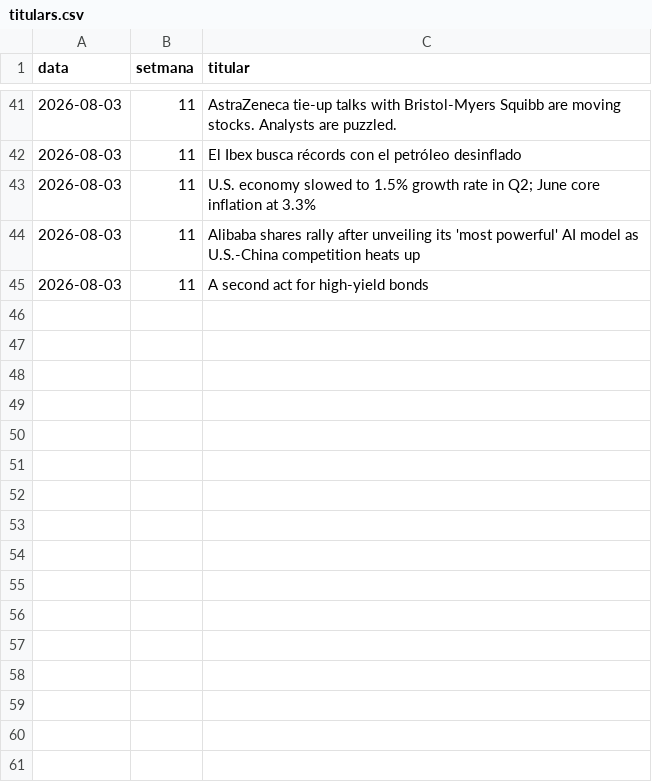
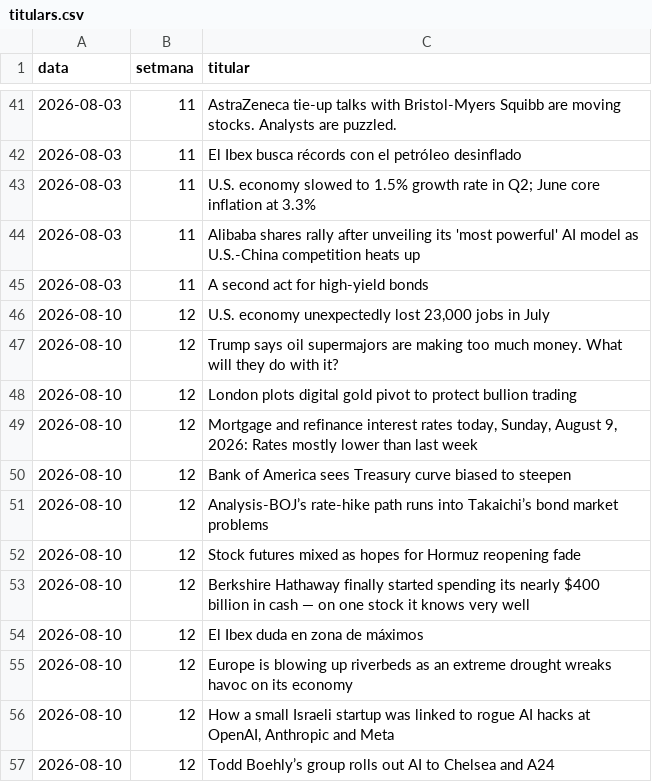
Before and after one commit to davidcortesalv-oss/alpha-artificial, a CSV file: dades/titulars.csv, drawn as a sheet; only a part is shown, gaps mark what is left out.

Commit message:
Ronda setmanal · 10/08/2026

```diff
--- a/dades/titulars.csv
+++ b/dades/titulars.csv
@@ -45 +45,13 @@ data,setmana,titular
 2026-08-03,11,A second act for high-yield bonds
+2026-08-10,12,"U.S. economy unexpectedly lost 23,000 jobs in July"
+2026-08-10,12,Trump says oil supermajors are making too much money. What will they do with it?
+2026-08-10,12,London plots digital gold pivot to protect bullion trading
+2026-08-10,12,"Mortgage and refinance interest rates today, Sunday, August 9, 2026: Rates mostly lower than last week"
+2026-08-10,12,Bank of America sees Treasury curve biased to steepen
+2026-08-10,12,Analysis-BOJ’s rate-hike path runs into Takaichi’s bond market problems
+2026-08-10,12,Stock futures mixed as hopes for Hormuz reopening fade
+2026-08-10,12,Berkshire Hathaway finally started spending its nearly $400 billion in cash — on one stock it knows very well
+2026-08-10,12,El Ibex duda en zona de máximos
+2026-08-10,12,Europe is blowing up riverbeds as an extreme drought wreaks havoc on its economy
+2026-08-10,12,"How a small Israeli startup was linked to rogue AI hacks at OpenAI, Anthropic and Meta"
+2026-08-10,12,Todd Boehly’s group rolls out AI to Chelsea and A24
```
Also changed, not shown: dades/canvis.csv, dades/carteres.csv, 11 other files.
